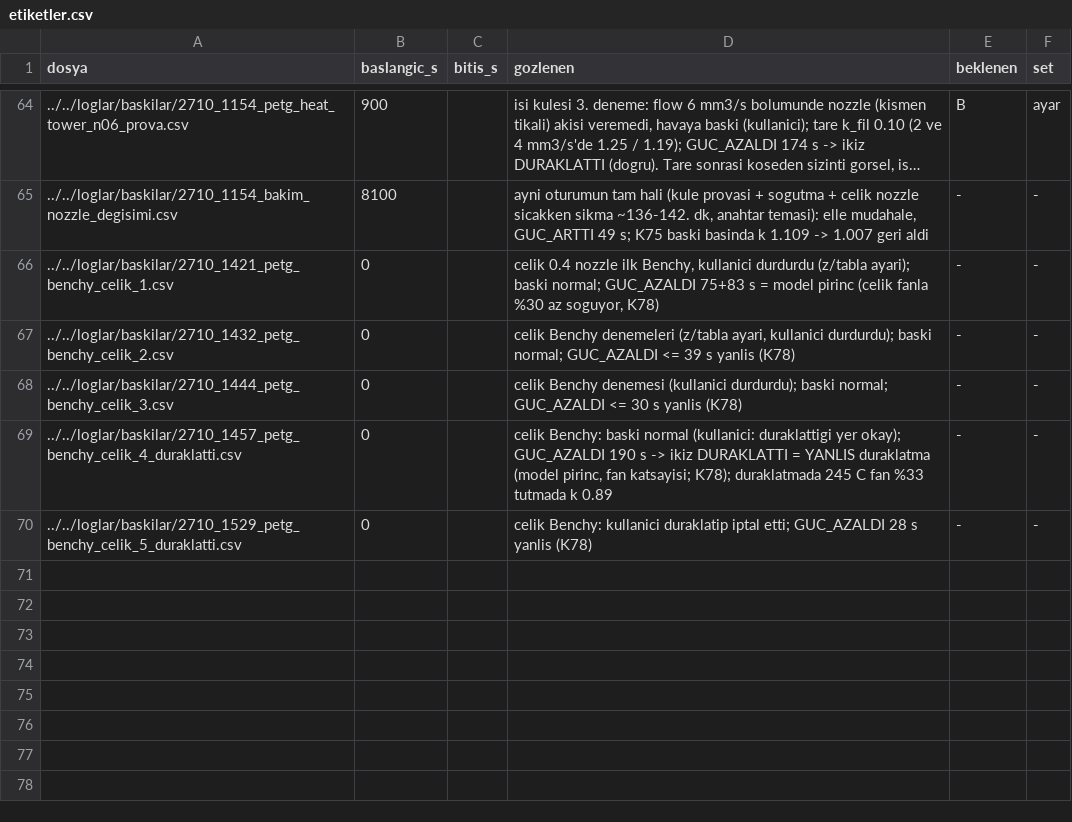
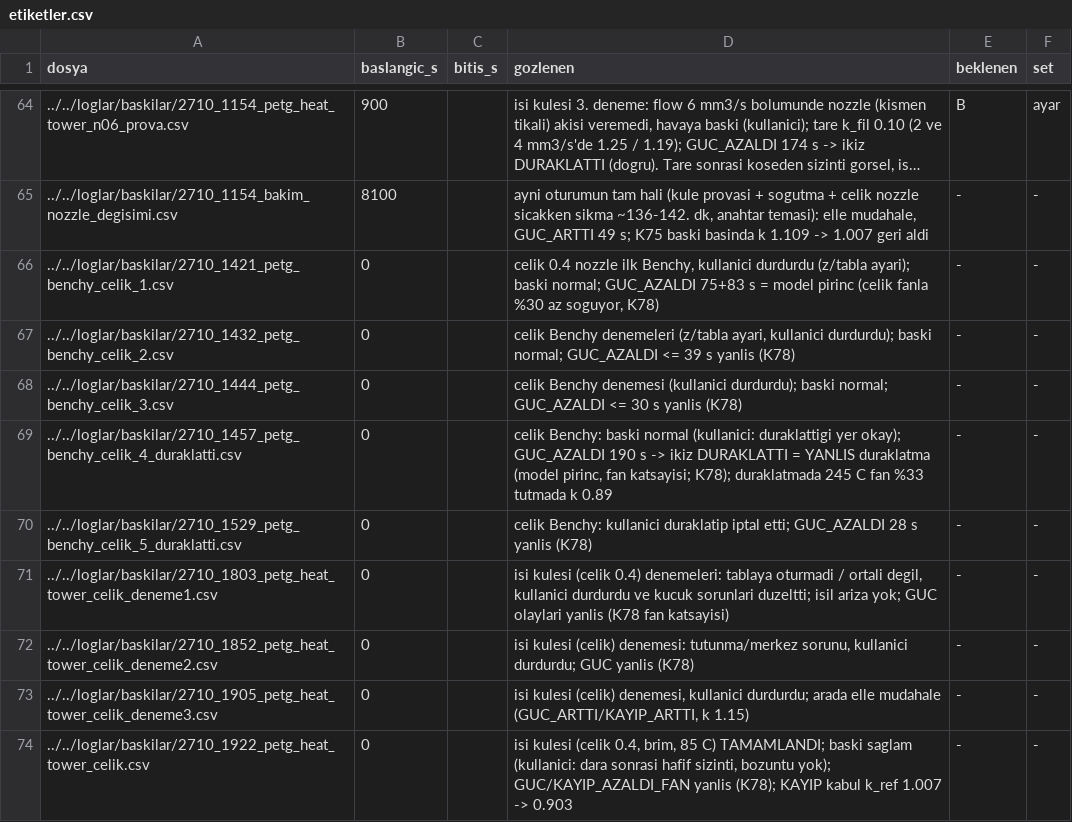
Before and after one commit to batu63562/ender3-hotend-twin, a CSV file: benchmark/ariza_ornekleri/etiketler.csv, drawn as a sheet; only a part is shown, gaps mark what is left out; long unchanged cells end in ….

```diff
--- a/benchmark/ariza_ornekleri/etiketler.csv
+++ b/benchmark/ariza_ornekleri/etiketler.csv
@@ -70 +70,5 @@ dosya,baslangic_s,bitis_s,gozlenen,beklenen,set
 ../../loglar/baskilar/2710_1529_petg_benchy_celik_5_duraklatti.csv,0,,"celik Benchy: kullanici duraklatip iptal etti; GUC_AZALDI 28 s yanlis (K78)",-,-
+../../loglar/baskilar/2710_1803_petg_heat_tower_celik_deneme1.csv,0,,"isi kulesi (celik 0.4) denemeleri: tablaya oturmadi / ortali degil, kullanici durdurdu ve kucuk sorunlari duzeltti; isil ariza yok; GUC olaylari yanlis (K78 fan katsayisi)",-,-
+../../loglar/baskilar/2710_1852_petg_heat_tower_celik_deneme2.csv,0,,"isi kulesi (celik) denemesi: tutunma/merkez sorunu, kullanici durdurdu; GUC yanlis (K78)",-,-
+../../loglar/baskilar/2710_1905_petg_heat_tower_celik_deneme3.csv,0,,"isi kulesi (celik) denemesi, kullanici durdurdu; arada elle mudahale (GUC_ARTTI/KAYIP_ARTTI, k 1.15)",-,-
+../../loglar/baskilar/2710_1922_petg_heat_tower_celik.csv,0,,"isi kulesi (celik 0.4, brim, 85 C) TAMAMLANDI; baski saglam (kullanici: dara sonrasi hafif sizinti, bozuntu yok); GUC/KAYIP_AZALDI_FAN yanlis (K78); KAYIP kabul k_ref 1.007 -> 0.903",-,-
```
Also changed, not shown: 1 other file.
